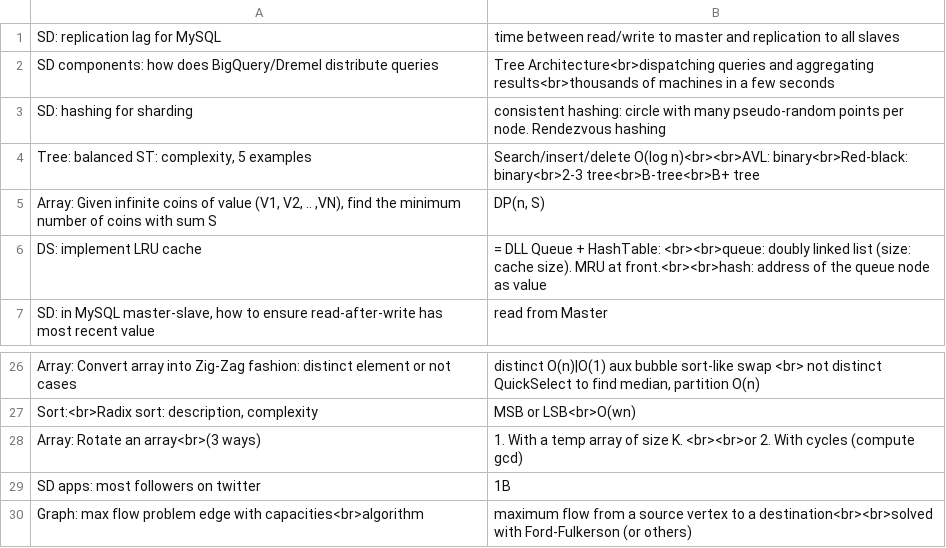
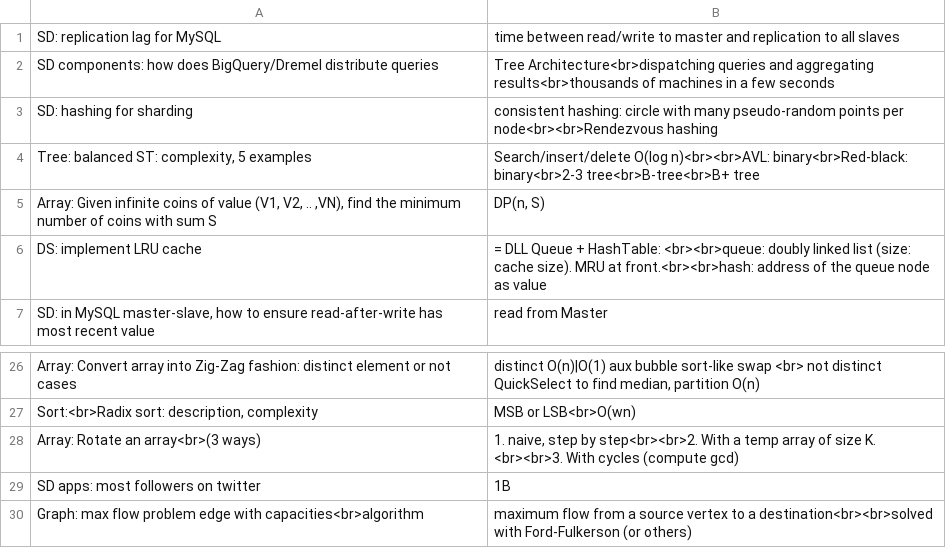
Before and after one commit to mirabl/j, a TSV file: anki/all-3.tsv, drawn as a sheet; only a part is shown, gaps mark what is left out.

```diff
--- a/anki/all-3.tsv
+++ b/anki/all-3.tsv
@@ -2,3 +2,3 @@ SD: replication lag for MySQL	time between read/write to master and replication
 SD components: how does BigQuery/Dremel distribute queries	Tree Architecture<br>dispatching queries and aggregating results<br>thousands of machines in a few seconds
-SD: hashing for sharding	consistent hashing: circle with many pseudo-random points per node. Rendezvous hashing
+SD: hashing for sharding	consistent hashing: circle with many pseudo-random points per node<br><br>Rendezvous hashing
 Tree: balanced ST: complexity, 5 examples	Search/insert/delete O(log n)<br><br>AVL: binary<br>Red-black: binary<br>2-3 tree<br>B-tree<br>B+ tree
@@ -27,3 +27,3 @@ Array: Convert array into Zig-Zag fashion: distinct element or not cases	distinc
 Sort:<br>Radix sort: description, complexity	MSB or LSB<br>O(wn)
-Array: Rotate an array<br>(3 ways)	1. With a temp array of size K. <br><br>or 2. With cycles (compute gcd)
+Array: Rotate an array<br>(3 ways)	1. naive, step by step<br><br>2. With a temp array of size K. <br><br>3. With cycles (compute gcd)
 SD apps: most followers on twitter	1B
```
Also changed, not shown: anki/all-2.tsv, anki/all-4.tsv, 2 other files.
